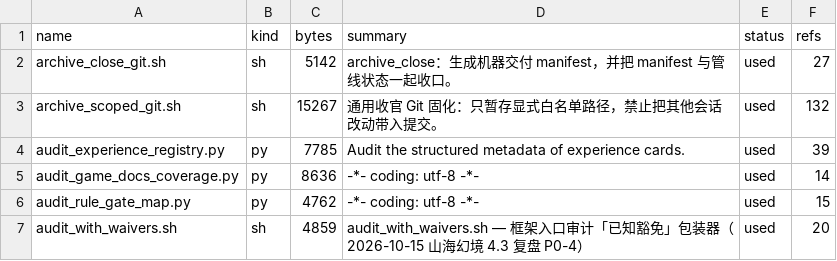
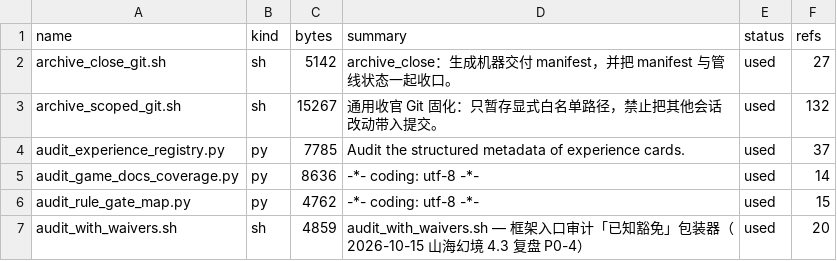
Before and after one commit to Aliang369/nixiang, a TSV file: 04_scripts/_common/scripts_index.tsv, drawn as a sheet; only a part is shown; the diff covers the shown part only.

```diff
--- a/04_scripts/_common/scripts_index.tsv
+++ b/04_scripts/_common/scripts_index.tsv
@@ -3,3 +3,3 @@ archive_close_git.sh	sh	5142	archive_close：生成机器交付 manifest，并
 archive_scoped_git.sh	sh	15267	通用收官 Git 固化：只暂存显式白名单路径，禁止把其他会话改动带入提交。	used	132
-audit_experience_registry.py	py	7785	Audit the structured metadata of experience cards.	used	39
+audit_experience_registry.py	py	7785	Audit the structured metadata of experience cards.	used	37
 audit_game_docs_coverage.py	py	8636	-*- coding: utf-8 -*-	used	14
```
Also changed, not shown: 1 removed row and 8 edited cells elsewhere in this file, 12 other files.
